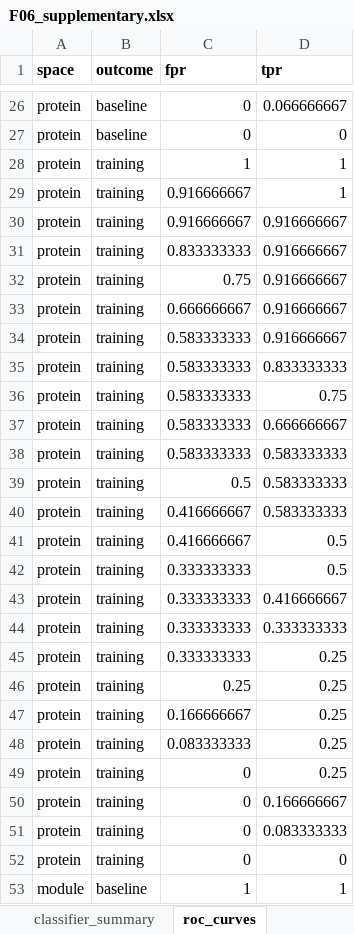
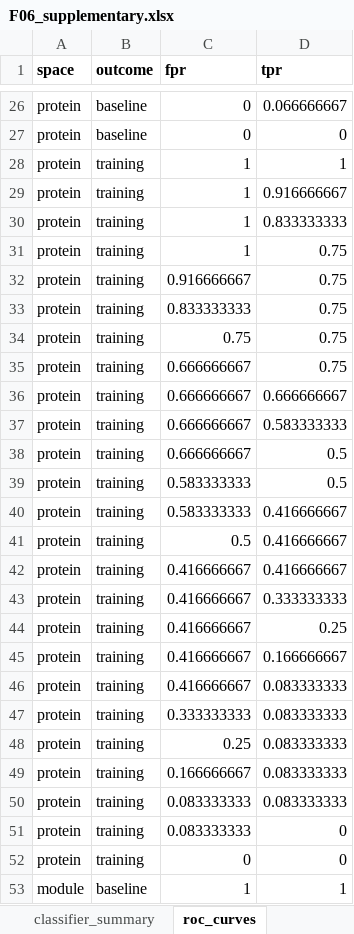
Before and after one commit to Dustyn-T-Lewis/CvH_2026, an Excel workbook: 04_Figures/F06_Prediction/c_data/F06_supplementary.xlsx, sheet roc_curves, drawn as a sheet; only a part is shown, gaps mark what is left out; values as stored, in another font and other column widths than the file's, no borders; removed rows and columns are numbered as before the commit, all else as after; the diff covers the shown part only; the diff names each change by its address in the sheet, - before the commit and + after, or states it on an @@ line.

```diff
--- a/04_Figures/F06_Prediction/c_data/F06_supplementary.xlsx (sheet roc_curves)
+++ b/04_Figures/F06_Prediction/c_data/F06_supplementary.xlsx (sheet roc_curves)
-C29 (fpr): 0.916666667
+C29 (fpr): 1
-D29 (tpr): 1
+D29 (tpr): 0.916666667
+row 30: protein | training | 1 | 0.833333333
+row 31: protein | training | 1 | 0.75
-D32:D35 (tpr): 0.916666667
+D32:D35 (tpr): 0.75
-C36:C38 (fpr): 0.583333333
+C36:C38 (fpr): 0.666666667
-D36 (tpr): 0.916666667
+D36 (tpr): 0.666666667
-D37 (tpr): 0.833333333
+D37 (tpr): 0.583333333
-D38 (tpr): 0.75
+D38 (tpr): 0.5
-D39 (tpr): 0.666666667
+D39 (tpr): 0.5
-D40:D42 (tpr): 0.583333333
+D40:D42 (tpr): 0.416666667
-D43 (tpr): 0.5
+D43 (tpr): 0.333333333
-C44:C46 (fpr): 0.333333333
+C44:C46 (fpr): 0.416666667
-D44 (tpr): 0.5
+D44 (tpr): 0.25
-D45 (tpr): 0.416666667
+D45 (tpr): 0.166666667
-D46 (tpr): 0.333333333
+D46 (tpr): 0.083333333
-D47:D50 (tpr): 0.25
+D47:D50 (tpr): 0.083333333
-C51 (fpr): 0
+C51 (fpr): 0.083333333
-D51 (tpr): 0.25
+D51 (tpr): 0
-row 50: protein | training | 0 | 0.166666667
-row 51: protein | training | 0 | 0.083333333
```
Also changed, not shown: 13 added rows, 13 removed rows and 24 edited cells elsewhere in this sheet, sheet classifier_summary, sheet reversal_arm, 9 other files.
